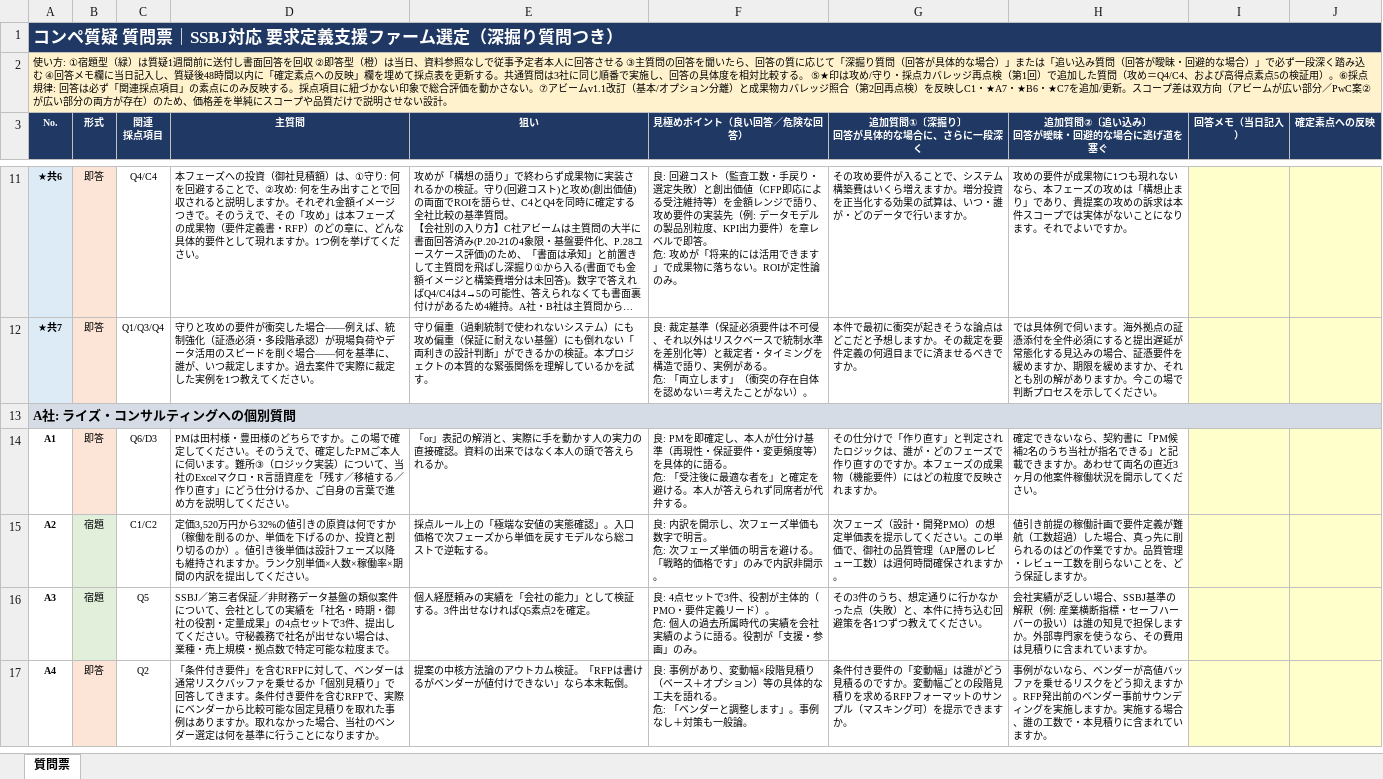
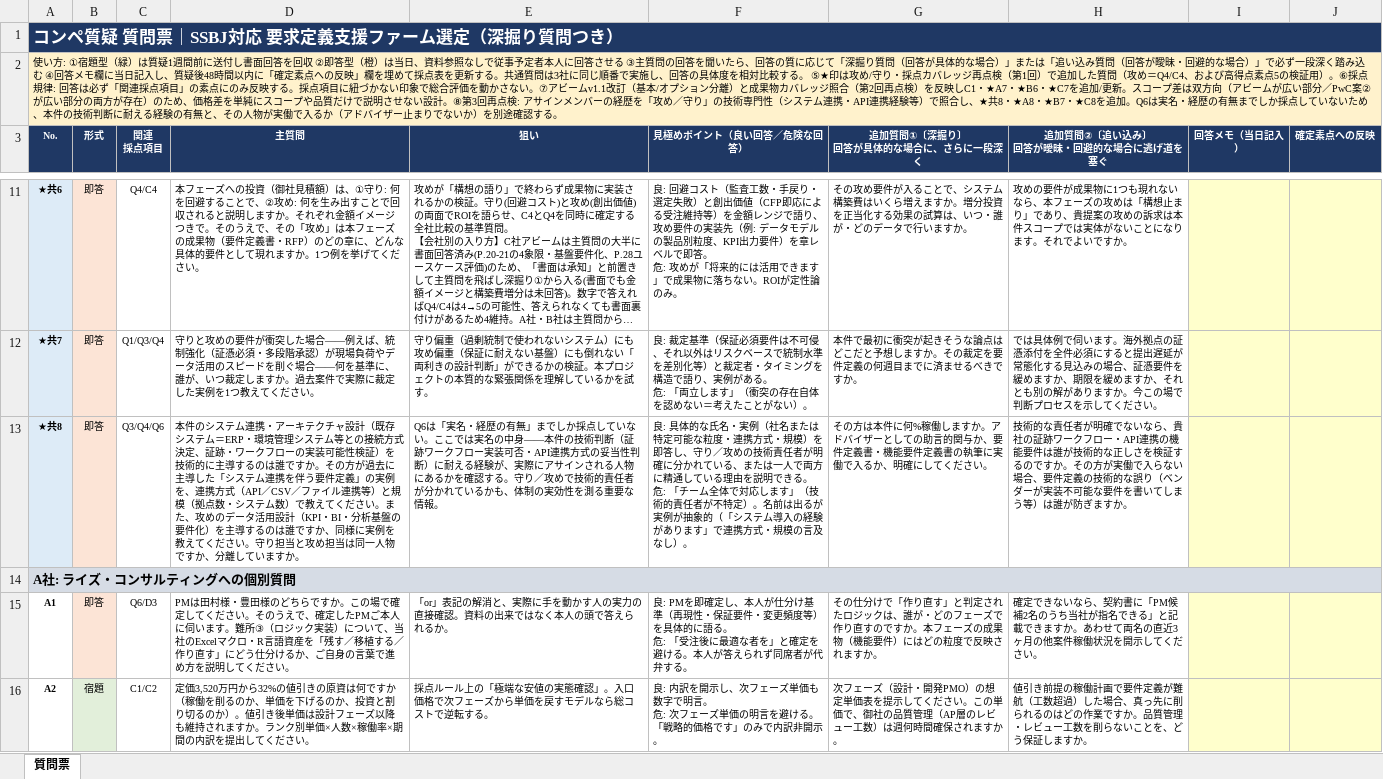
Before and after one commit to tk-tus2-cloud/free_creative, an Excel workbook: docs/コンペ質疑_質問票.xlsx, sheet 質問票, drawn as a sheet; only a part is shown, gaps mark what is left out; the shorter side is filled out with more unchanged rows; long unchanged cells end in …; values as stored, in another font and other column widths than the file's, no borders; ↵ is a line break in a cell; the diff covers the shown part only; the diff names each change by its address in the sheet, - before the commit and + after, or states it on an @@ line.

```diff
--- a/docs/コンペ質疑_質問票.xlsx (sheet 質問票)
+++ b/docs/コンペ質疑_質問票.xlsx (sheet 質問票)
-A2 (No.): …い設計。
+A2 (No.): …い設計。⑧第3回再点検: アサインメンバーの経歴を「攻め／守り」の技術専門性（システム連携・API連携経験等）で照合し、★共8・★A8・★B7・★C8を追加。Q6は実名・経歴の有無までしか採点していないため、本件の技術判断に耐える経験の有無と、その人物が実働で入るか（アドバイザー止まりでないか）を別途確認する。
+row 13: ★共8 | 即答 | Q3/Q4/Q6 | 本件のシステム連携・アーキテクチャ設計（既存システム＝ERP・環境管理システム等との接続方式決定、証跡・ワークフローの実装可能性検証）を技術的に主導するのは誰ですか。その方が過去に主導した「システム連携を伴う要件定義」の実例を、連携方式（API／CSV／ファイル連携等）と規模（拠点数・システム数）で教えてください。また、攻めのデータ活用設計（KPI・BI・分析基盤の要件化）を主導するのは誰ですか、同様に実例を教えてください。守り担当と攻め担当は同一人物ですか、分離していますか。 | Q6は「実名・経歴の有無」までしか採点していない。ここでは実名の中身——本件の技術判断（証跡ワークフロー実装可否・API連携方式の妥当性判断）に耐える経験が、実際にアサインされる人物にあるかを確認する。守り／攻めで技術的責任者が分かれているかも、体制の実効性を測る重要な情報。 | 良: 具体的な氏名・実例（社名または特定可能な粒度・連携方式・規模）を即答し、守り／攻めの技術責任者が明確に分かれている、または一人で両方に精通している理由を説明できる。 ↵ 危: 「チーム全体で対応します」（技術的責任者が不特定）。名前は出るが実例が抽象的（「システム導入の経験があります」で連携方式・規模の言及なし）。 | その方は本件に何%稼働しますか。アドバイザーとしての助言的関与か、要件定義書・機能要件定義書の執筆に実働で入るか、明確にしてください。 | 技術的な責任者が明確でないなら、貴社の証跡ワークフロー・API連携の機能要件は誰が技術的な正しさを検証するのですか。その方が実働で入らない場合、要件定義の技術的な誤り（ベンダーが実装不可能な要件を書いてしまう等）は誰が防ぎますか。
```
Also changed, not shown: 3 added rows elsewhere in this sheet.
